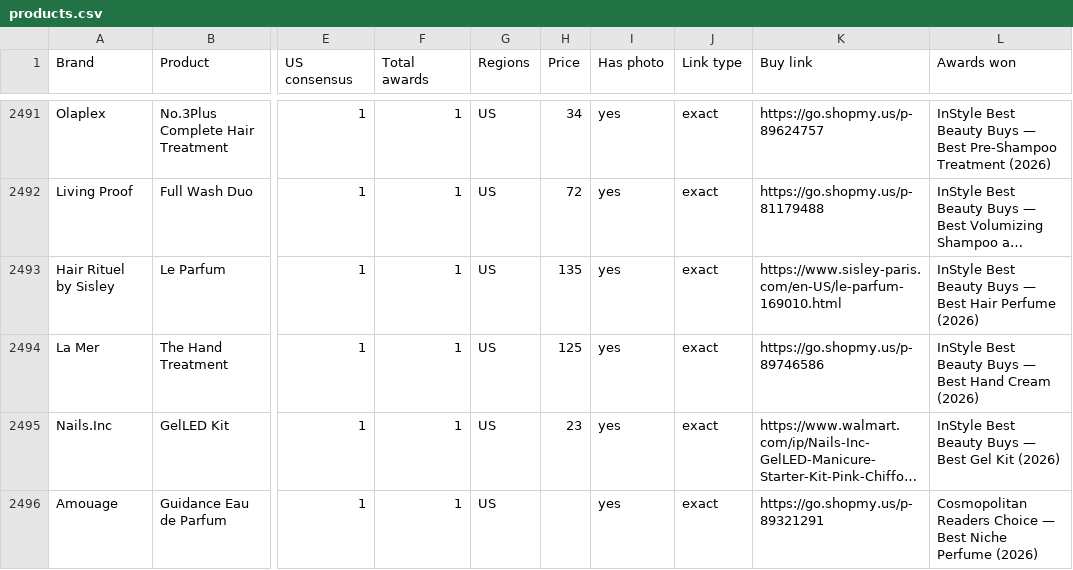
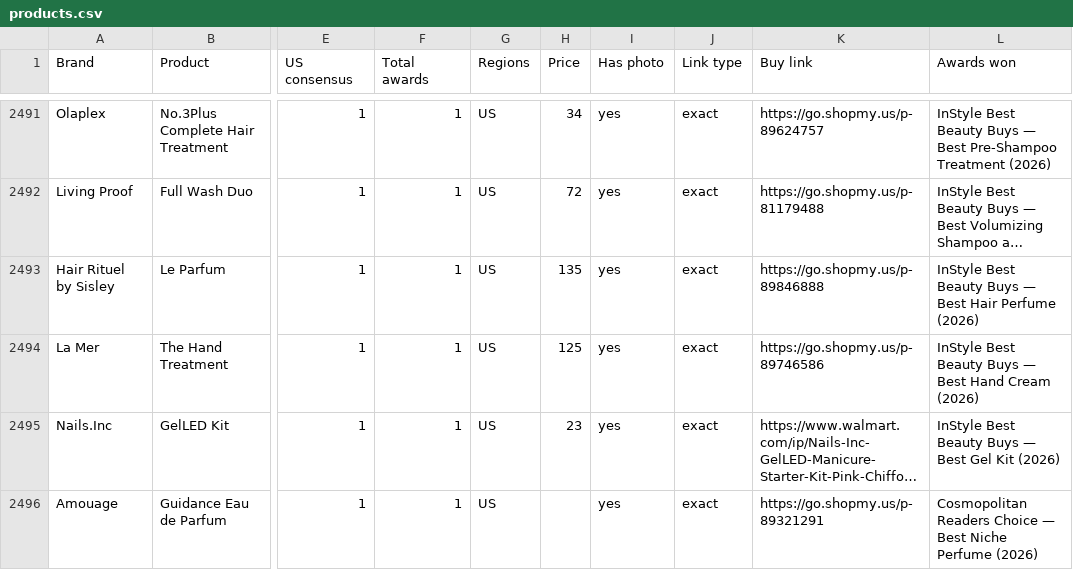
Before and after one commit to vettbty/vettbeauty-scaffold, a CSV file: products.csv, drawn as a sheet; only a part is shown, gaps mark what is left out; long unchanged cells end in …; the diff covers the shown part only; the diff names each change by its address in the sheet, - before the commit and + after, or states it on an @@ line.

```diff
--- a/products.csv
+++ b/products.csv
-K2493 (Buy link): https://www.sisley-paris.com/en-US/le-parfum-169010.html
+K2493 (Buy link): https://go.shopmy.us/p-89846888
```
Also changed, not shown: 23 edited cells elsewhere in this file, 1 other file.
